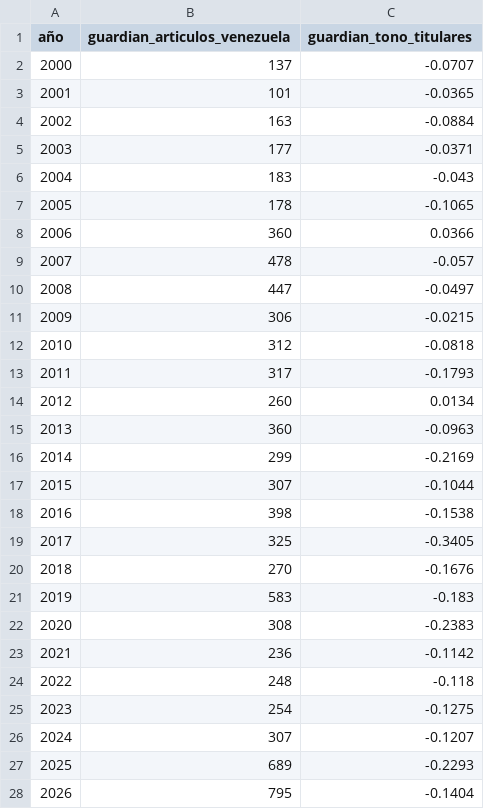
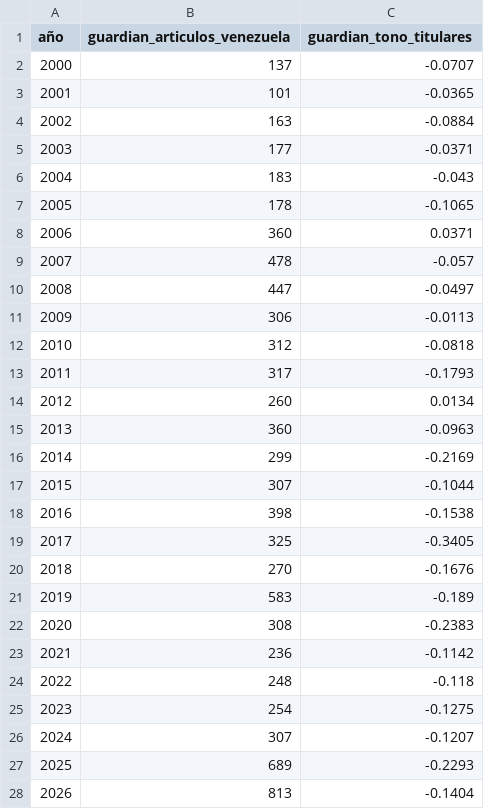
Before and after one commit to Felipegomeze2/ICIV, a CSV file: iciv/data/raw/guardian.csv, drawn as a sheet.

```diff
--- a/iciv/data/raw/guardian.csv
+++ b/iciv/data/raw/guardian.csv
@@ -7,6 +7,6 @@
 2005,178,-0.1065
-2006,360,0.0366
+2006,360,0.0371
 2007,478,-0.057
 2008,447,-0.0497
-2009,306,-0.0215
+2009,306,-0.0113
 2010,312,-0.0818
@@ -20,3 +20,3 @@
 2018,270,-0.1676
-2019,583,-0.183
+2019,583,-0.189
 2020,308,-0.2383
@@ -27,2 +27,2 @@
 2025,689,-0.2293
-2026,795,-0.1404
+2026,813,-0.1404
```
Also changed, not shown: iciv/data/raw/guardian_monthly.csv, iciv/data/raw/international_news.csv, 7 other files.
